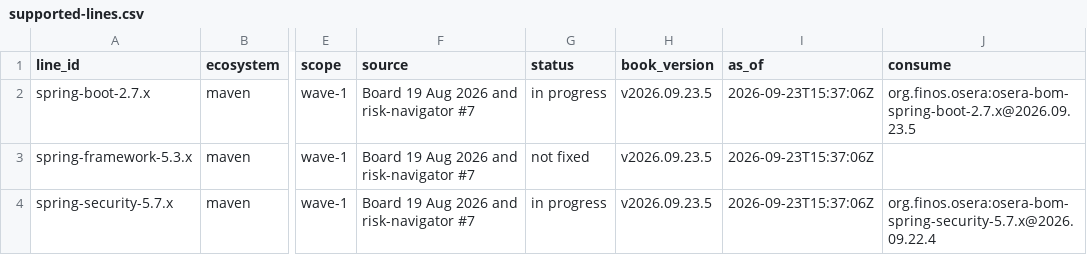
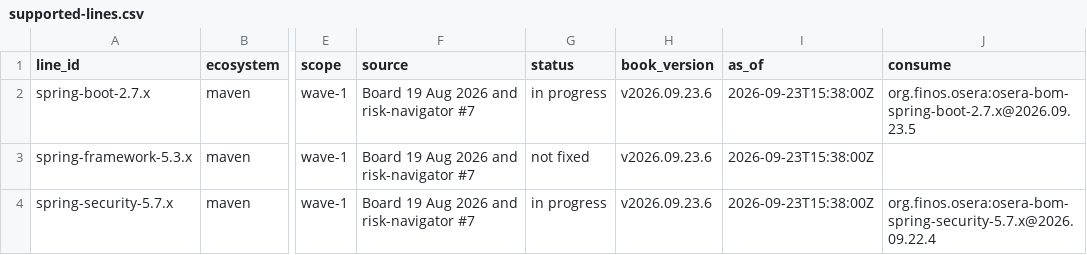
Before and after one commit to finos-osera-forks/backlog, a CSV file: supported-lines.csv, drawn as a sheet; only a part is shown, gaps mark what is left out; the diff names each change by its address in the sheet, - before the commit and + after, or states it on an @@ line.

```diff
--- a/supported-lines.csv
+++ b/supported-lines.csv
-H2:H4 (book_version): v2026.09.23.5
+H2:H4 (book_version): v2026.09.23.6
-I2:I4 (as_of): 2026-09-23T15:37:06Z
+I2:I4 (as_of): 2026-09-23T15:38:00Z
```
Also changed, not shown: 9 other files.
